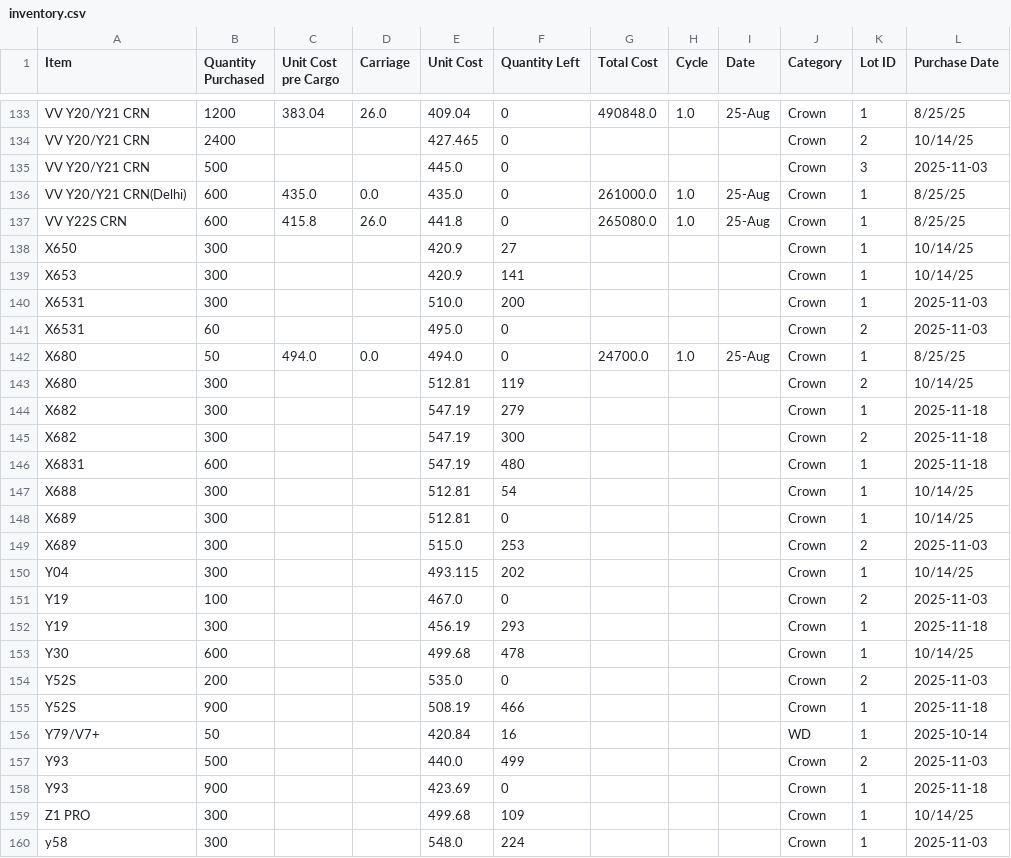
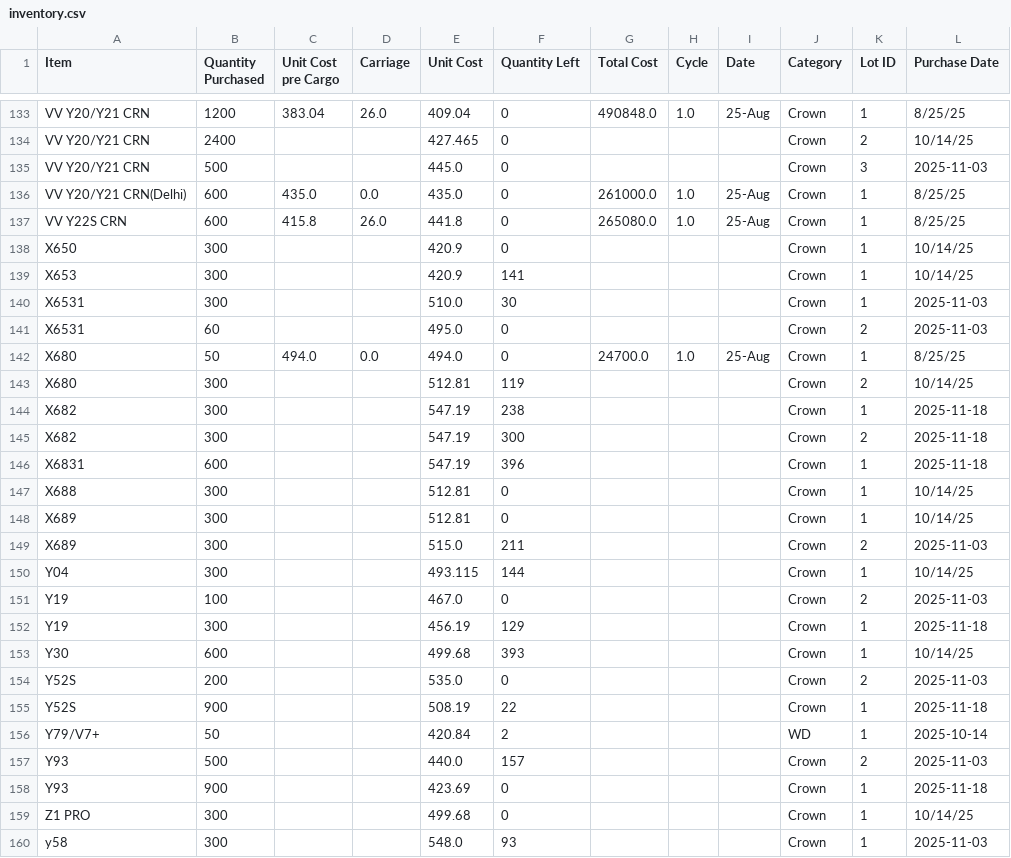
Before and after one commit to nazirmubbashir/TMF, a CSV file: data/inventory.csv, drawn as a sheet; only a part is shown, gaps mark what is left out; the diff covers the shown part only.

```diff
--- a/data/inventory.csv
+++ b/data/inventory.csv
@@ -137,5 +137,5 @@ VV Y20/Y21 CRN(Delhi),600,435.0,0.0,435.0,0,261000.0,1.0,25-Aug,Crown,1,8/25/25
 VV Y22S CRN,600,415.8,26.0,441.8,0,265080.0,1.0,25-Aug,Crown,1,8/25/25
-X650,300,,,420.9,27,,,,Crown,1,10/14/25
+X650,300,,,420.9,0,,,,Crown,1,10/14/25
 X653,300,,,420.9,141,,,,Crown,1,10/14/25
-X6531,300,,,510.0,200,,,,Crown,1,2025-11-03
+X6531,300,,,510.0,30,,,,Crown,1,2025-11-03
 X6531,60,,,495.0,0,,,,Crown,2,2025-11-03
@@ -143,18 +143,18 @@ X680,50,494.0,0.0,494.0,0,24700.0,1.0,25-Aug,Crown,1,8/25/25
 X680,300,,,512.81,119,,,,Crown,2,10/14/25
-X682,300,,,547.19,279,,,,Crown,1,2025-11-18
+X682,300,,,547.19,238,,,,Crown,1,2025-11-18
 X682,300,,,547.19,300,,,,Crown,2,2025-11-18
-X6831,600,,,547.19,480,,,,Crown,1,2025-11-18
-X688,300,,,512.81,54,,,,Crown,1,10/14/25
+X6831,600,,,547.19,396,,,,Crown,1,2025-11-18
+X688,300,,,512.81,0,,,,Crown,1,10/14/25
 X689,300,,,512.81,0,,,,Crown,1,10/14/25
-X689,300,,,515.0,253,,,,Crown,2,2025-11-03
-Y04,300,,,493.115,202,,,,Crown,1,10/14/25
+X689,300,,,515.0,211,,,,Crown,2,2025-11-03
+Y04,300,,,493.115,144,,,,Crown,1,10/14/25
 Y19,100,,,467.0,0,,,,Crown,2,2025-11-03
-Y19,300,,,456.19,293,,,,Crown,1,2025-11-18
-Y30,600,,,499.68,478,,,,Crown,1,10/14/25
+Y19,300,,,456.19,129,,,,Crown,1,2025-11-18
+Y30,600,,,499.68,393,,,,Crown,1,10/14/25
 Y52S,200,,,535.0,0,,,,Crown,2,2025-11-03
-Y52S,900,,,508.19,466,,,,Crown,1,2025-11-18
-Y79/V7+,50,,,420.84,16,,,,WD,1,2025-10-14
-Y93,500,,,440.0,499,,,,Crown,2,2025-11-03
+Y52S,900,,,508.19,22,,,,Crown,1,2025-11-18
+Y79/V7+,50,,,420.84,2,,,,WD,1,2025-10-14
+Y93,500,,,440.0,157,,,,Crown,2,2025-11-03
 Y93,900,,,423.69,0,,,,Crown,1,2025-11-18
-Z1 PRO,300,,,499.68,109,,,,Crown,1,10/14/25
-y58,300,,,548.0,224,,,,Crown,1,2025-11-03
+Z1 PRO,300,,,499.68,0,,,,Crown,1,10/14/25
+y58,300,,,548.0,93,,,,Crown,1,2025-11-03
```
Also changed, not shown: 58 edited cells elsewhere in this file, data/sales.csv.
